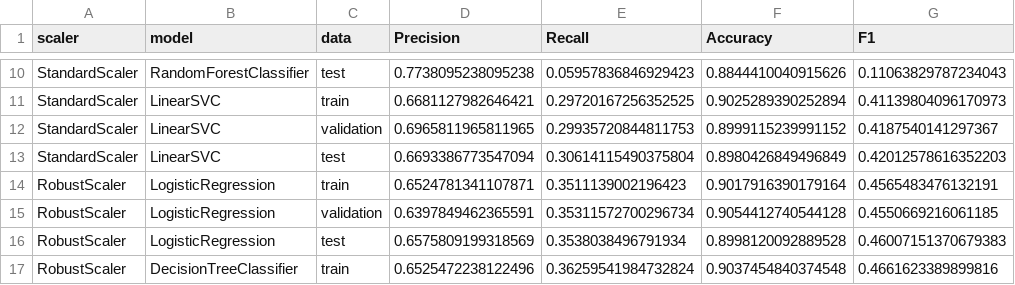
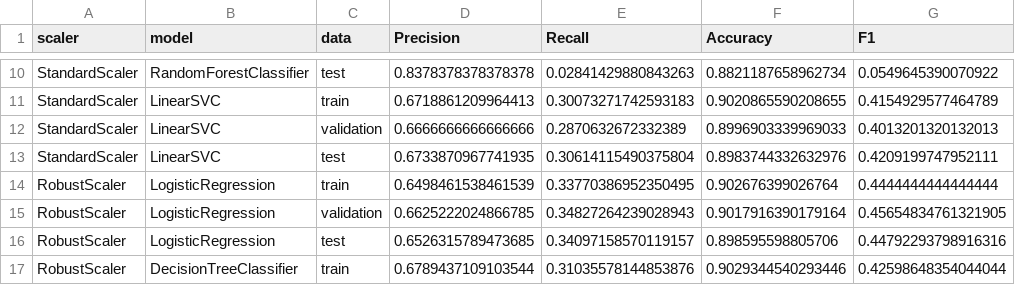
Before and after one commit to hong-dev/ML-pipeline, a CSV file: result/report.csv, drawn as a sheet; only a part is shown, gaps mark what is left out; the diff covers the shown part only; the diff names each change by its address in the sheet, - before the commit and + after, or states it on an @@ line.

```diff
--- a/result/report.csv
+++ b/result/report.csv
-D10 (Precision): 0.7738095238095238
+D10 (Precision): 0.8378378378378378
-E10 (Recall): 0.05957836846929423
+E10 (Recall): 0.02841429880843263
-F10 (Accuracy): 0.8844410040915626
+F10 (Accuracy): 0.8821187658962734
-G10 (F1): 0.11063829787234043
+G10 (F1): 0.0549645390070922
-D11 (Precision): 0.6681127982646421
+D11 (Precision): 0.6718861209964413
-E11 (Recall): 0.29720167256352525
+E11 (Recall): 0.30073271742593183
-F11 (Accuracy): 0.9025289390252894
+F11 (Accuracy): 0.9020865590208655
-G11 (F1): 0.41139804096170973
+G11 (F1): 0.4154929577464789
-D12 (Precision): 0.6965811965811965
+D12 (Precision): 0.6666666666666666
-E12 (Recall): 0.29935720844811753
+E12 (Recall): 0.2870632672332389
-F12 (Accuracy): 0.8999115239991152
+F12 (Accuracy): 0.8996903339969033
-G12 (F1): 0.4187540141297367
+G12 (F1): 0.4013201320132013
-D13 (Precision): 0.6693386773547094
+D13 (Precision): 0.6733870967741935
-F13 (Accuracy): 0.8980426849496849
+F13 (Accuracy): 0.8983744332632976
-G13 (F1): 0.42012578616352203
+G13 (F1): 0.4209199747952111
-D14 (Precision): 0.6524781341107871
+D14 (Precision): 0.6498461538461539
-E14 (Recall): 0.3511139002196423
+E14 (Recall): 0.33770386952350495
-F14 (Accuracy): 0.9017916390179164
+F14 (Accuracy): 0.902676399026764
-G14 (F1): 0.4565483476132191
+G14 (F1): 0.4444444444444444
-D15 (Precision): 0.6397849462365591
+D15 (Precision): 0.6625222024866785
-E15 (Recall): 0.35311572700296734
+E15 (Recall): 0.34827264239028943
-F15 (Accuracy): 0.9054412740544128
+F15 (Accuracy): 0.9017916390179164
-G15 (F1): 0.4550669216061185
+G15 (F1): 0.45654834761321905
-D16 (Precision): 0.6575809199318569
+D16 (Precision): 0.6526315789473685
-E16 (Recall): 0.3538038496791934
+E16 (Recall): 0.34097158570119157
-F16 (Accuracy): 0.8998120092889528
+F16 (Accuracy): 0.898595598805706
-G16 (F1): 0.46007151370679383
+G16 (F1): 0.44792293798916316
-D17 (Precision): 0.6525472238122496
+D17 (Precision): 0.6789437109103544
-E17 (Recall): 0.36259541984732824
+E17 (Recall): 0.31035578144853876
-F17 (Accuracy): 0.9037454840374548
+F17 (Accuracy): 0.9029344540293446
-G17 (F1): 0.4661623389899816
+G17 (F1): 0.42598648354044044
```
Also changed, not shown: 160 edited cells elsewhere in this file, result/pred.csv, 1 other file.
